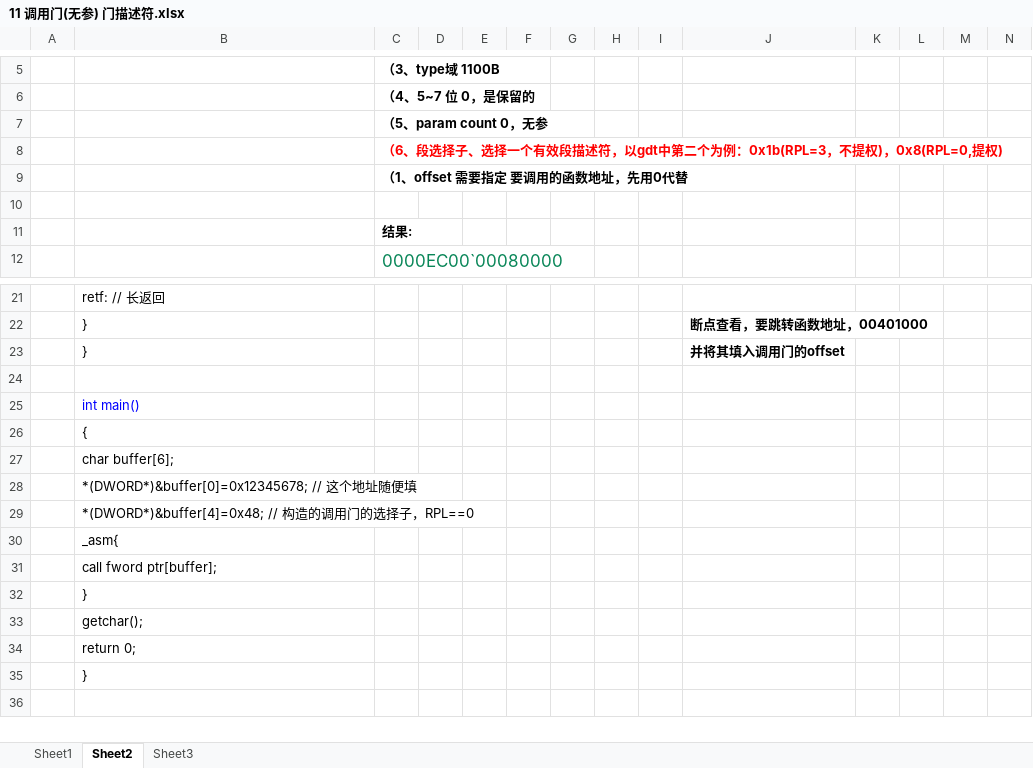
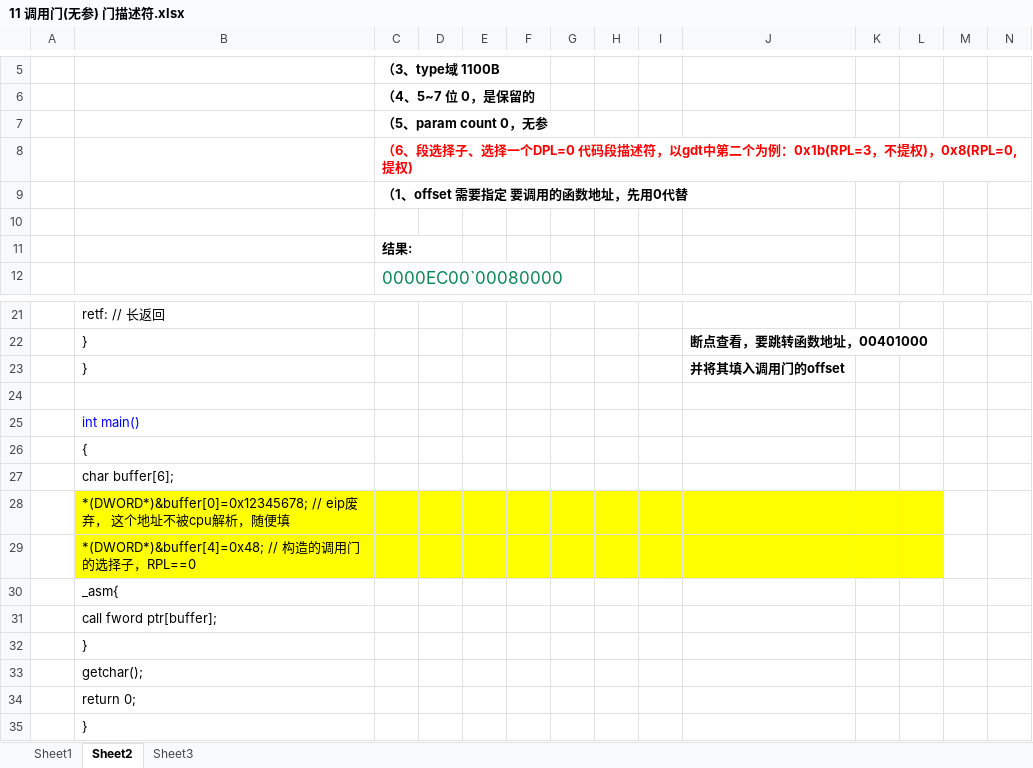
Before and after one commit to wufake70/mySoftwareReverse, an Excel workbook: 08_Protect_Mode/11 调用门(无参) 门描述符.xlsx, sheet Sheet2, drawn as a sheet; only a part is shown, gaps mark what is left out; the shorter side is filled out with more unchanged rows; values as stored, in another font and other column widths than the file's, no borders; charts and pictures not drawn; the diff names each change by its address in the sheet, - before the commit and + after, or states it on an @@ line.

```diff
--- a/08_Protect_Mode/11 调用门(无参) 门描述符.xlsx (sheet Sheet2)
+++ b/08_Protect_Mode/11 调用门(无参) 门描述符.xlsx (sheet Sheet2)
-C8: …选择一个有效段描述符…
+C8: …选择一个DPL=0 代码段描述符…
-B28: *(DWORD*)&buffer[0]=0x12345678; // 这个地址随便…
+B28: *(DWORD*)&buffer[0]=0x12345678; // eip废弃， 这个地址不被cpu解析，随便…
-B28:L29 fill: none
+B28:L29 fill: #FFFF00
```
Also changed, not shown: sheet Sheet3, charts or pictures, 08_Protect_Mode/08 段权限检查.xlsx.
